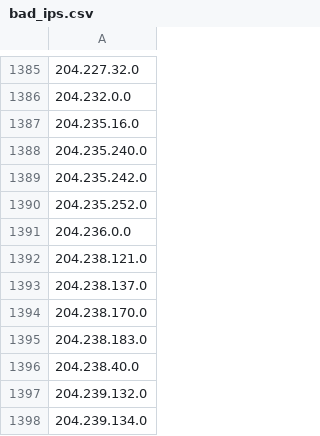
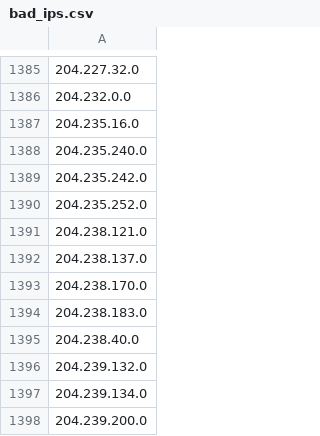
Before and after one commit to Davidlinkcoil/malicious-ip-feeds, a CSV file: bad_ips.csv, drawn as a sheet; only a part is shown, gaps mark what is left out; the shorter side is filled out with more unchanged rows.

```diff
--- a/bad_ips.csv
+++ b/bad_ips.csv
@@ -1390,3 +1390,2 @@
 204.235.252.0
-204.236.0.0
 204.238.121.0
```
